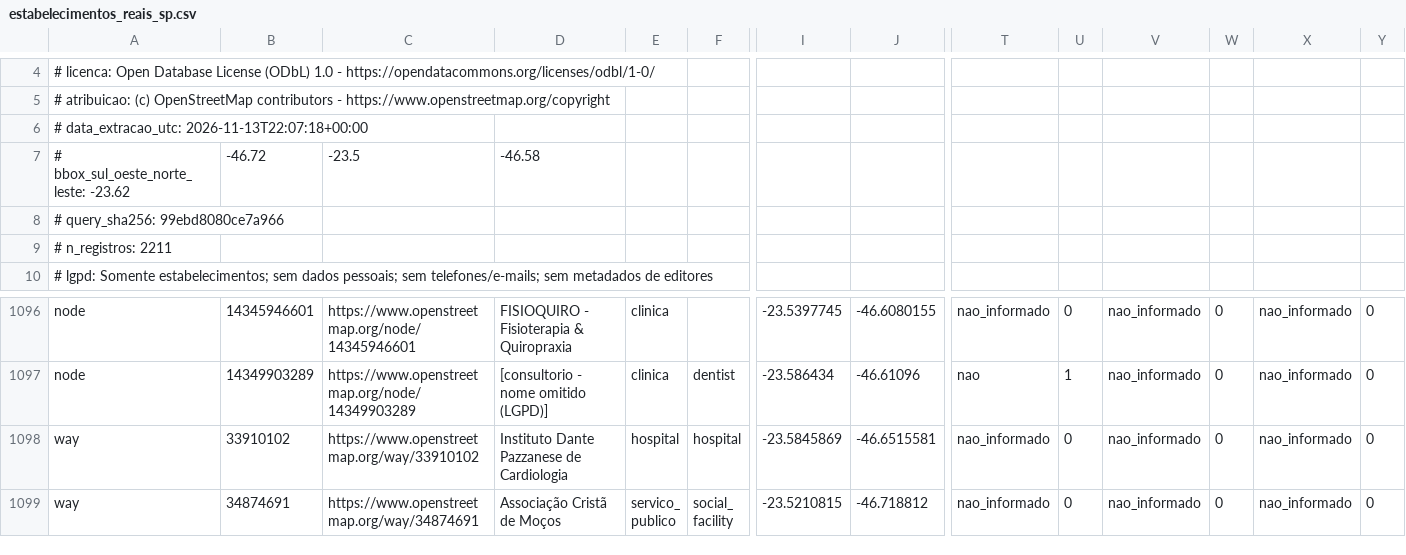
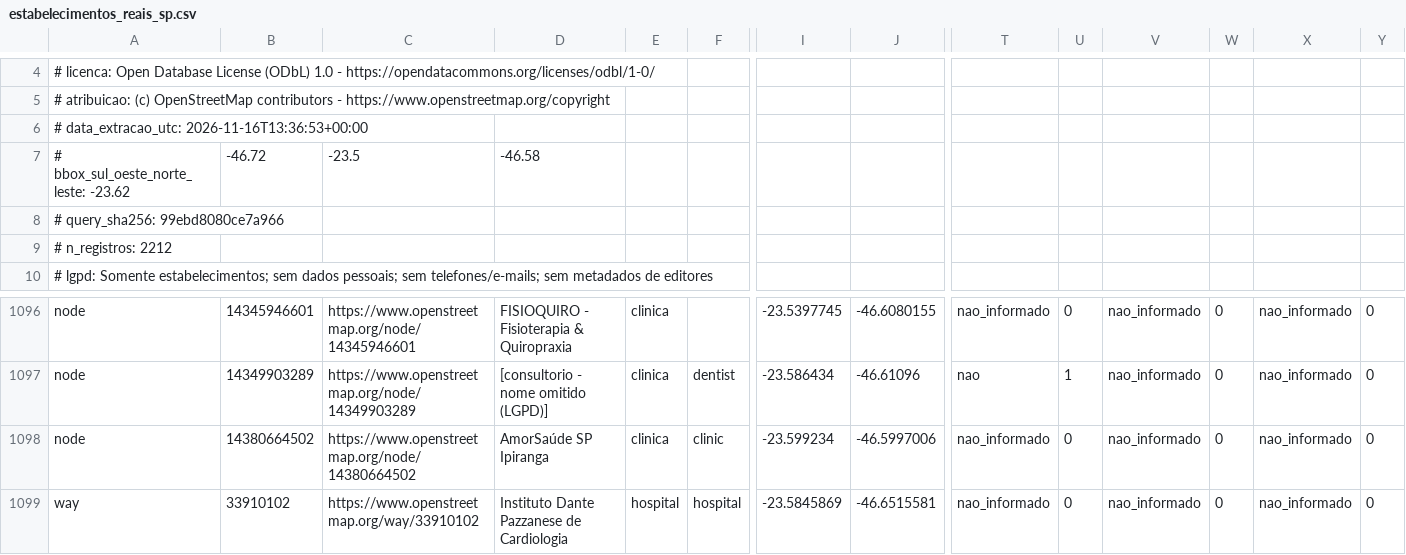
Before and after one commit to Gibaa01/bmap-acessibilidade-urbana, a CSV file: dados/estabelecimentos_reais_sp.csv, drawn as a sheet; only a part is shown, gaps mark what is left out; the shorter side is filled out with more unchanged rows; rows hold the shown columns only; the diff names each change by its address in the sheet, - before the commit and + after, or states it on an @@ line.

```diff
--- a/dados/estabelecimentos_reais_sp.csv
+++ b/dados/estabelecimentos_reais_sp.csv
-A6: # data_extracao_utc: 2026-11-13T22:07:18+00:00
+A6: # data_extracao_utc: 2026-11-16T13:36:53+00:00
-A9: # n_registros: 2211
+A9: # n_registros: 2212
+row 1098: node | 14380664502 | https://www.openstreetmap.org/node/14380664502 | AmorSaúde SP Ipiranga | clinica | clinic | -23.599234 | -46.5997006 | nao_informado | 0 | nao_informado | 0 | nao_informado | 0
```
Also changed, not shown: dados/transporte_publico_sp.csv, 7 other files.
